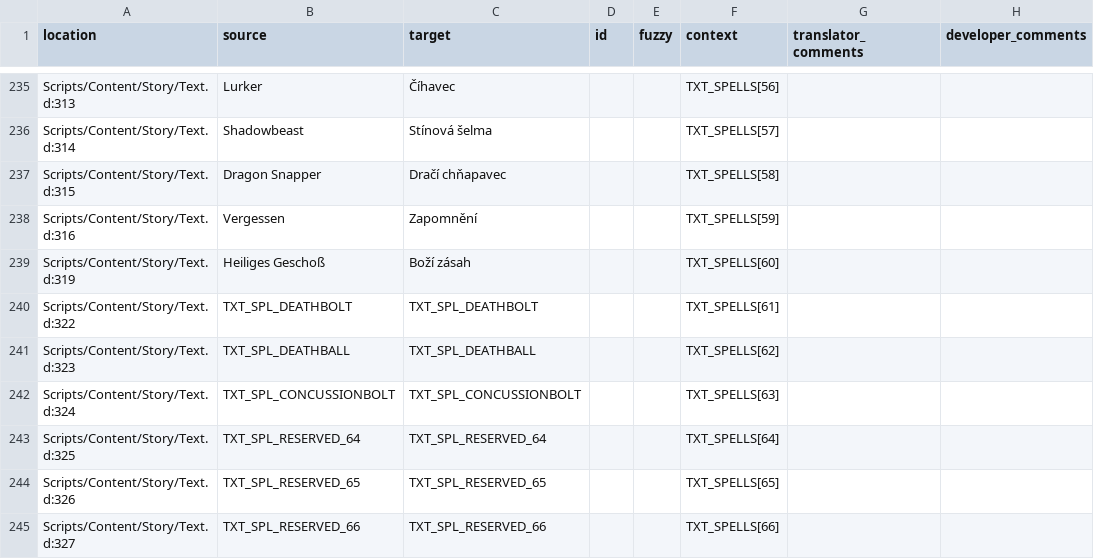
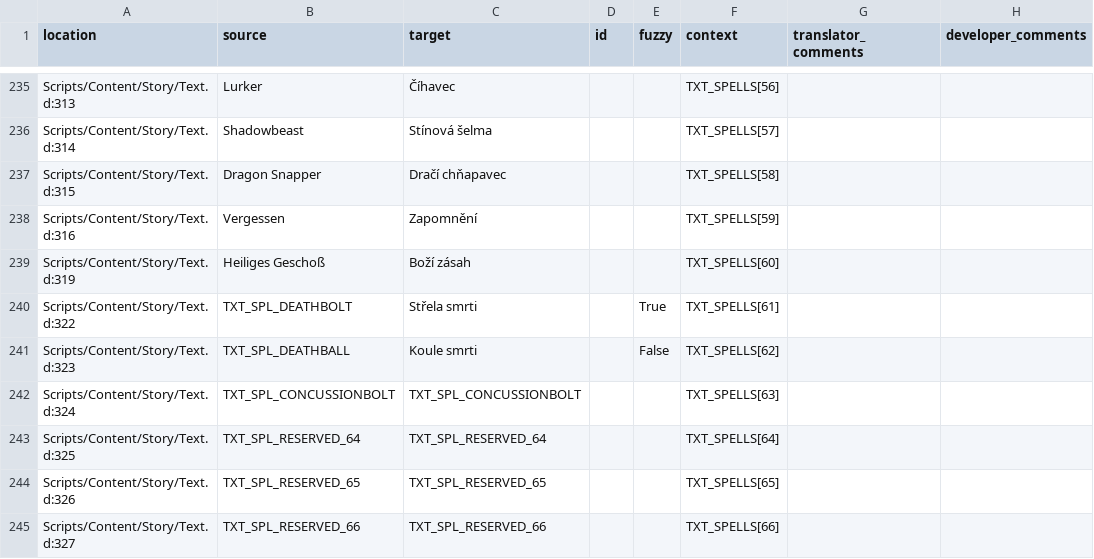
Before and after one commit to auronen/Gothic-2-localization, a CSV file: .translations/cs/Text_Constants.csv, drawn as a sheet; only a part is shown, gaps mark what is left out.

Commit message:
Translated using Weblate (Czech)
Currently translated at 99.8% (865 of 866 strings)

Translation: Gothic 2: Night of the Raven/Text_Constants
Translate-URL: http://weblate.cokoliv.eu/projects/gothic-2-night-of-the-raven/text_constants/cs/

```diff
--- a/.translations/cs/Text_Constants.csv
+++ b/.translations/cs/Text_Constants.csv
@@ -239,4 +239,4 @@
 "Scripts/Content/Story/Text.d:319","Heiliges Geschoß","Boží zásah","","","TXT_SPELLS[60]","",""
-"Scripts/Content/Story/Text.d:322","TXT_SPL_DEATHBOLT","TXT_SPL_DEATHBOLT","","","TXT_SPELLS[61]","",""
-"Scripts/Content/Story/Text.d:323","TXT_SPL_DEATHBALL","TXT_SPL_DEATHBALL","","","TXT_SPELLS[62]","",""
+"Scripts/Content/Story/Text.d:322","TXT_SPL_DEATHBOLT","Střela smrti","","True","TXT_SPELLS[61]","",""
+"Scripts/Content/Story/Text.d:323","TXT_SPL_DEATHBALL","Koule smrti","","False","TXT_SPELLS[62]","",""
 "Scripts/Content/Story/Text.d:324","TXT_SPL_CONCUSSIONBOLT","TXT_SPL_CONCUSSIONBOLT","","","TXT_SPELLS[63]","",""
```
